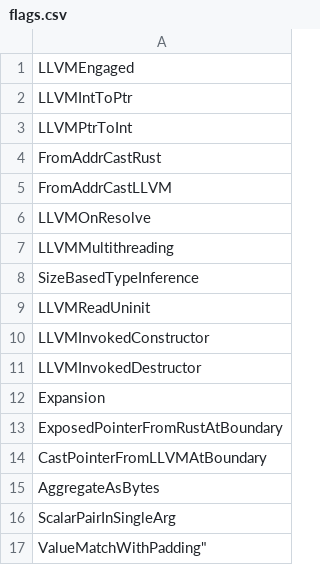
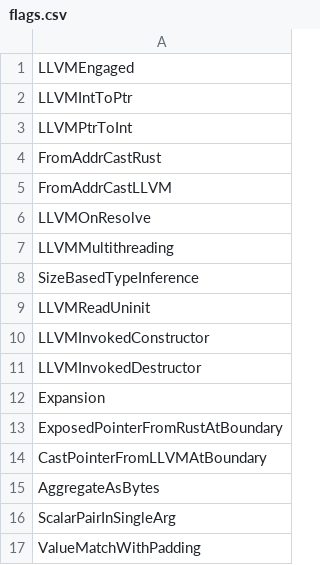
Before and after one commit to icmccorm/mirilli, a CSV file: data/flags.csv, drawn as a sheet.

Commit message:
Cleaned erroneous entries in stage2 tests output and merged summary scripts.

```diff
--- a/data/flags.csv
+++ b/data/flags.csv
@@ -16,2 +16,2 @@ AggregateAsBytes
 ScalarPairInSingleArg
-ValueMatchWithPadding"
+ValueMatchWithPadding
```
Also changed, not shown: 27 other files.
